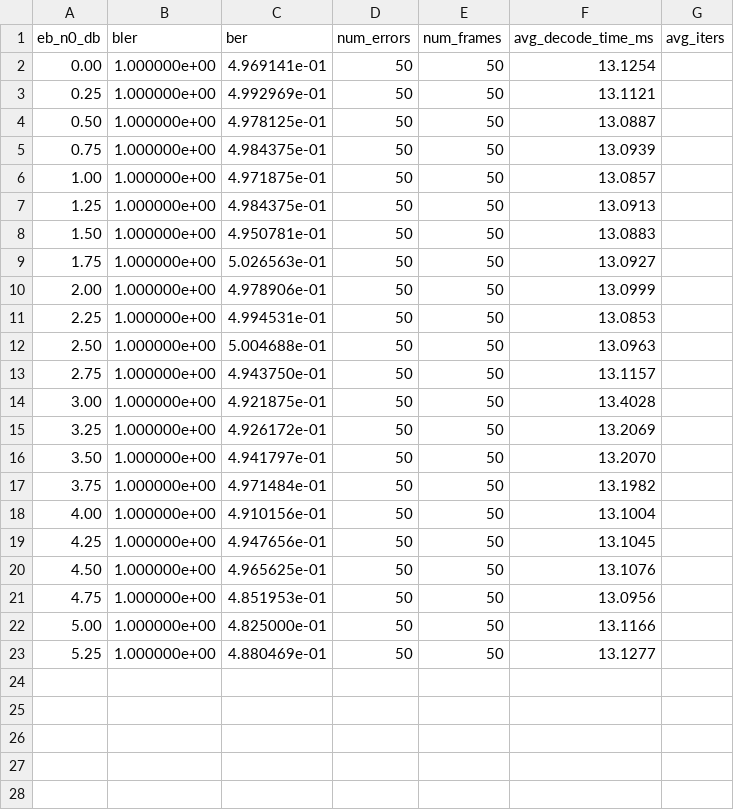
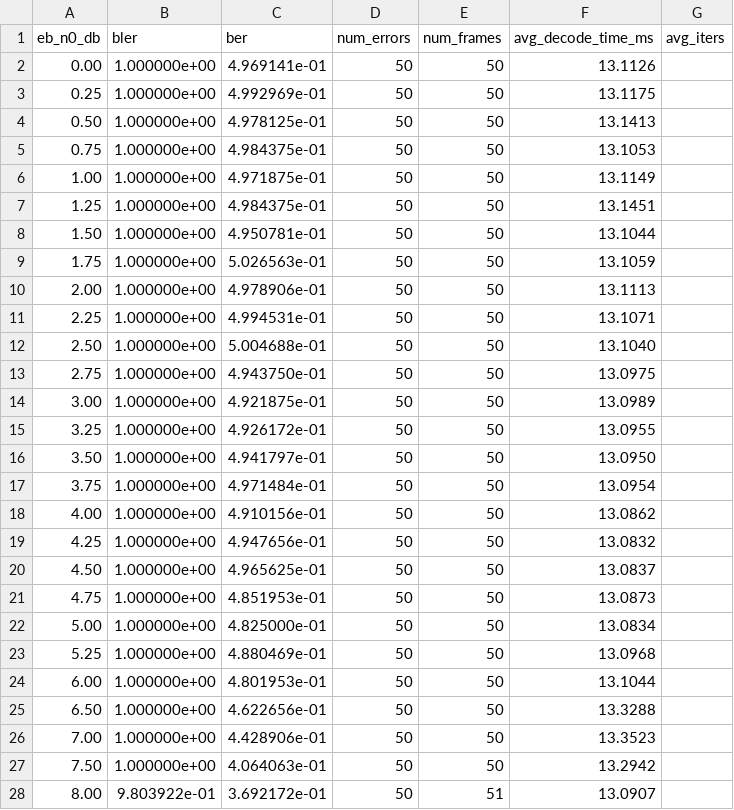
Before and after one commit to shunshun-521/USTC-Compression-Information-Theory, a CSV file: polar_codes/results/exp1_sc_N1024_R0.5.csv, drawn as a sheet; only a part is shown; the diff covers the shown part only.

```diff
--- a/polar_codes/results/exp1_sc_N1024_R0.5.csv
+++ b/polar_codes/results/exp1_sc_N1024_R0.5.csv
@@ -1,23 +1,28 @@
 eb_n0_db,bler,ber,num_errors,num_frames,avg_decode_time_ms,avg_iters
-0.00,1.000000e+00,4.969141e-01,50,50,13.1254,
-0.25,1.000000e+00,4.992969e-01,50,50,13.1121,
-0.50,1.000000e+00,4.978125e-01,50,50,13.0887,
-0.75,1.000000e+00,4.984375e-01,50,50,13.0939,
-1.00,1.000000e+00,4.971875e-01,50,50,13.0857,
-1.25,1.000000e+00,4.984375e-01,50,50,13.0913,
-1.50,1.000000e+00,4.950781e-01,50,50,13.0883,
-1.75,1.000000e+00,5.026563e-01,50,50,13.0927,
-2.00,1.000000e+00,4.978906e-01,50,50,13.0999,
-2.25,1.000000e+00,4.994531e-01,50,50,13.0853,
-2.50,1.000000e+00,5.004688e-01,50,50,13.0963,
-2.75,1.000000e+00,4.943750e-01,50,50,13.1157,
-3.00,1.000000e+00,4.921875e-01,50,50,13.4028,
-3.25,1.000000e+00,4.926172e-01,50,50,13.2069,
-3.50,1.000000e+00,4.941797e-01,50,50,13.2070,
-3.75,1.000000e+00,4.971484e-01,50,50,13.1982,
-4.00,1.000000e+00,4.910156e-01,50,50,13.1004,
-4.25,1.000000e+00,4.947656e-01,50,50,13.1045,
-4.50,1.000000e+00,4.965625e-01,50,50,13.1076,
-4.75,1.000000e+00,4.851953e-01,50,50,13.0956,
-5.00,1.000000e+00,4.825000e-01,50,50,13.1166,
-5.25,1.000000e+00,4.880469e-01,50,50,13.1277,
+0.00,1.000000e+00,4.969141e-01,50,50,13.1126,
+0.25,1.000000e+00,4.992969e-01,50,50,13.1175,
+0.50,1.000000e+00,4.978125e-01,50,50,13.1413,
+0.75,1.000000e+00,4.984375e-01,50,50,13.1053,
+1.00,1.000000e+00,4.971875e-01,50,50,13.1149,
+1.25,1.000000e+00,4.984375e-01,50,50,13.1451,
+1.50,1.000000e+00,4.950781e-01,50,50,13.1044,
+1.75,1.000000e+00,5.026563e-01,50,50,13.1059,
+2.00,1.000000e+00,4.978906e-01,50,50,13.1113,
+2.25,1.000000e+00,4.994531e-01,50,50,13.1071,
+2.50,1.000000e+00,5.004688e-01,50,50,13.1040,
+2.75,1.000000e+00,4.943750e-01,50,50,13.0975,
+3.00,1.000000e+00,4.921875e-01,50,50,13.0989,
+3.25,1.000000e+00,4.926172e-01,50,50,13.0955,
+3.50,1.000000e+00,4.941797e-01,50,50,13.0950,
+3.75,1.000000e+00,4.971484e-01,50,50,13.0954,
+4.00,1.000000e+00,4.910156e-01,50,50,13.0862,
+4.25,1.000000e+00,4.947656e-01,50,50,13.0832,
+4.50,1.000000e+00,4.965625e-01,50,50,13.0837,
+4.75,1.000000e+00,4.851953e-01,50,50,13.0873,
+5.00,1.000000e+00,4.825000e-01,50,50,13.0834,
+5.25,1.000000e+00,4.880469e-01,50,50,13.0968,
+6.00,1.000000e+00,4.801953e-01,50,50,13.1044,
+6.50,1.000000e+00,4.622656e-01,50,50,13.3288,
+7.00,1.000000e+00,4.428906e-01,50,50,13.3523,
+7.50,1.000000e+00,4.064063e-01,50,50,13.2942,
+8.00,9.803922e-01,3.692172e-01,50,51,13.0907,
```
Also changed, not shown: 4 added rows elsewhere in this file, polar_codes/results/exp1_sc_N256_R0.5.csv, polar_codes/results/exp1_sc_N512_R0.5.csv, 26 other files.
